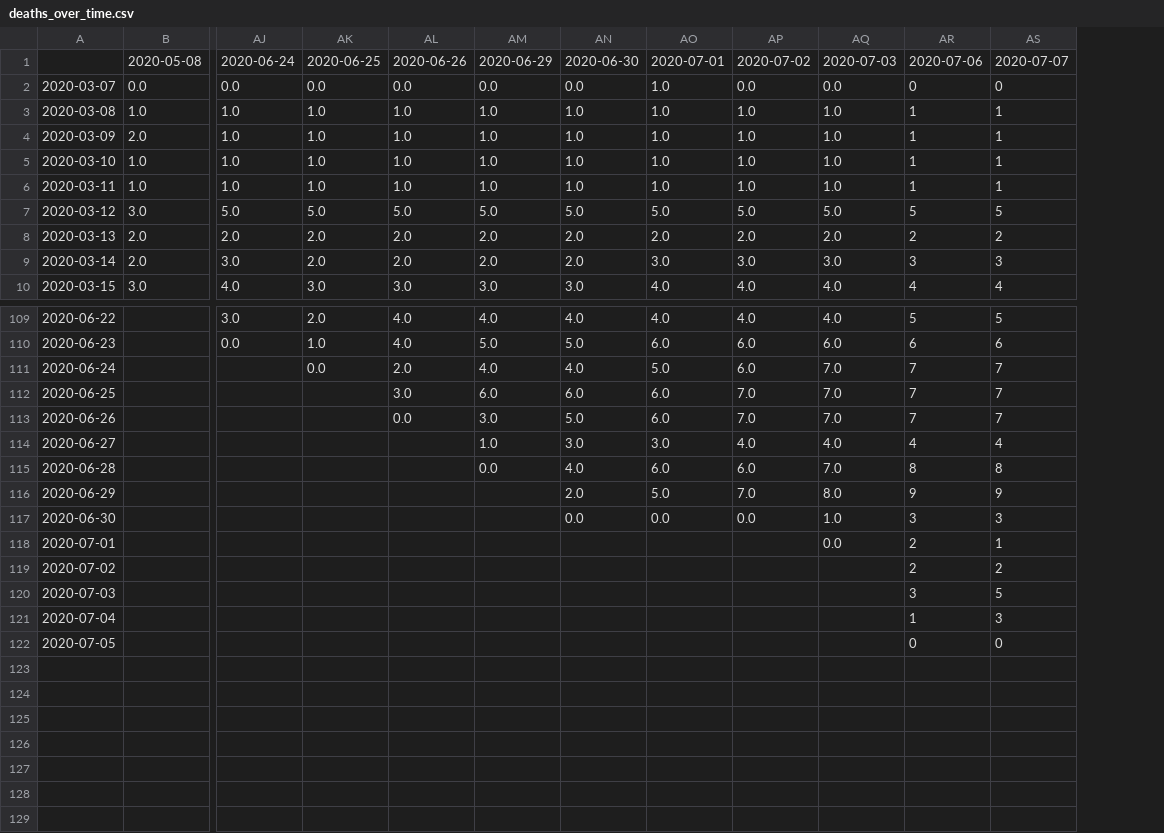
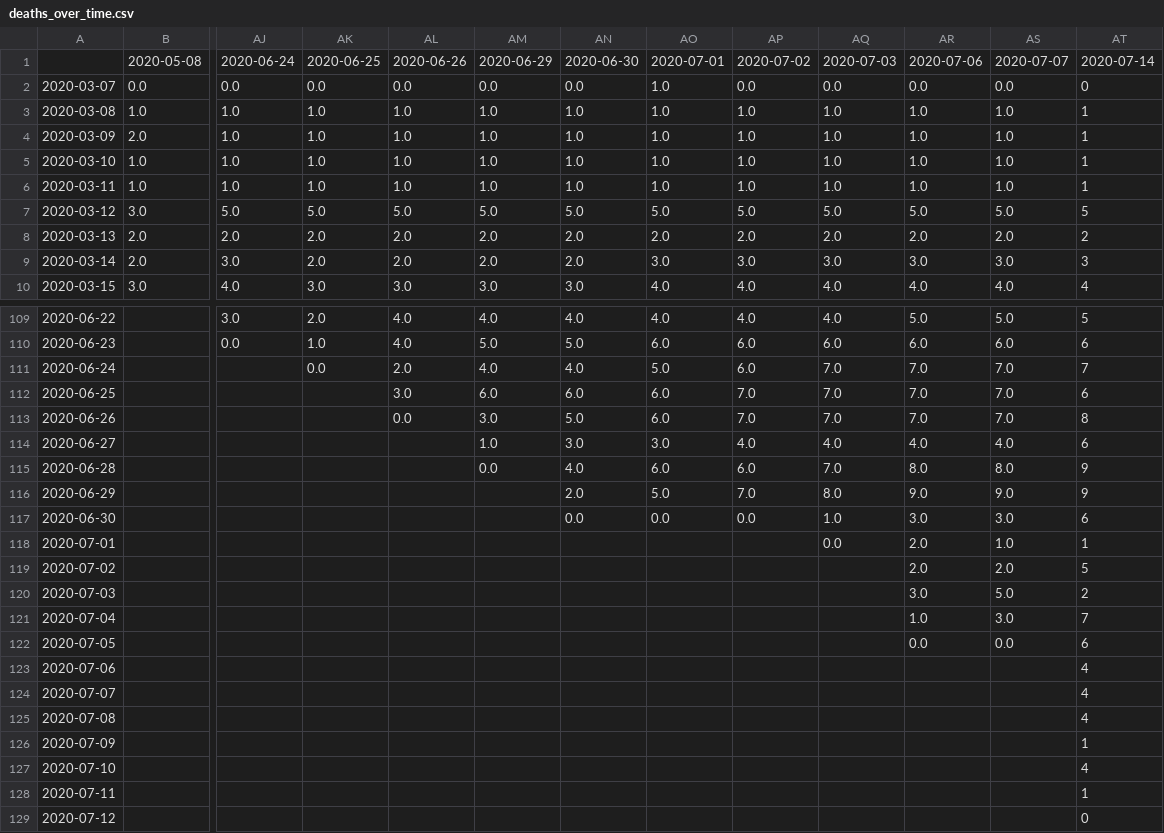
Before and after one commit to Priesemann-Group/covid19_research, a CSV file: data_exploration/data/deaths_over_time.csv, drawn as a sheet; only a part is shown, gaps mark what is left out; removed rows and columns are numbered as before the commit, all else as after; rows hold the shown columns only; the diff covers the shown part only; the diff names each change by its address in the sheet, - before the commit and + after, or states it on an @@ line.

Commit message:
Updated deaths

```diff
--- a/data_exploration/data/deaths_over_time.csv
+++ b/data_exploration/data/deaths_over_time.csv
-column AR, rows 1-10: 2020-07-06 | 0 | 1 | 1 | 1 | 1 | 5 | 2 | 3 | 4; rows 109-122: 5 | 6 | 7 | 7 | 7 | 4 | 8 | 9 | 3 | 2 | 2 | 3 | 1 | 0
+column AR, rows 1-10: 2020-07-06 | 0.0 | 1.0 | 1.0 | 1.0 | 1.0 | 5.0 | 2.0 | 3.0 | 4.0; rows 109-122: 5.0 | 6.0 | 7.0 | 7.0 | 7.0 | 4.0 | 8.0 | 9.0 | 3.0 | 2.0 | 2.0 | 3.0 | 1.0 | 0.0
+column AS, rows 1-10: 2020-07-07 | 0.0 | 1.0 | 1.0 | 1.0 | 1.0 | 5.0 | 2.0 | 3.0 | 4.0; rows 109-122: 5.0 | 6.0 | 7.0 | 7.0 | 7.0 | 4.0 | 8.0 | 9.0 | 3.0 | 1.0 | 2.0 | 5.0 | 3.0 | 0.0
-AT1: 2020-07-07
+AT1: 2020-07-14
-AT112: 7
+AT112: 6
-AT113: 7
+AT113: 8
-AT114: 4
+AT114: 6
-AT115: 8
+AT115: 9
-AT117: 3
+AT117: 6
-AT119: 2
+AT119: 5
-AT120: 5
+AT120: 2
-AT121: 3
+AT121: 7
-AT122: 0
+AT122: 6
+row 123: 2020-07-06 |  |  |  |  |  |  |  |  |  |  |  | 4
+row 124: 2020-07-07 |  |  |  |  |  |  |  |  |  |  |  | 4
+row 125: 2020-07-08 |  |  |  |  |  |  |  |  |  |  |  | 4
+row 126: 2020-07-09 |  |  |  |  |  |  |  |  |  |  |  | 1
+row 127: 2020-07-10 |  |  |  |  |  |  |  |  |  |  |  | 4
+row 128: 2020-07-11 |  |  |  |  |  |  |  |  |  |  |  | 1
+row 129: 2020-07-12 |  |  |  |  |  |  |  |  |  |  |  | 0
```
Also changed, not shown: 11 edited cells elsewhere in this file, 1 other file.
